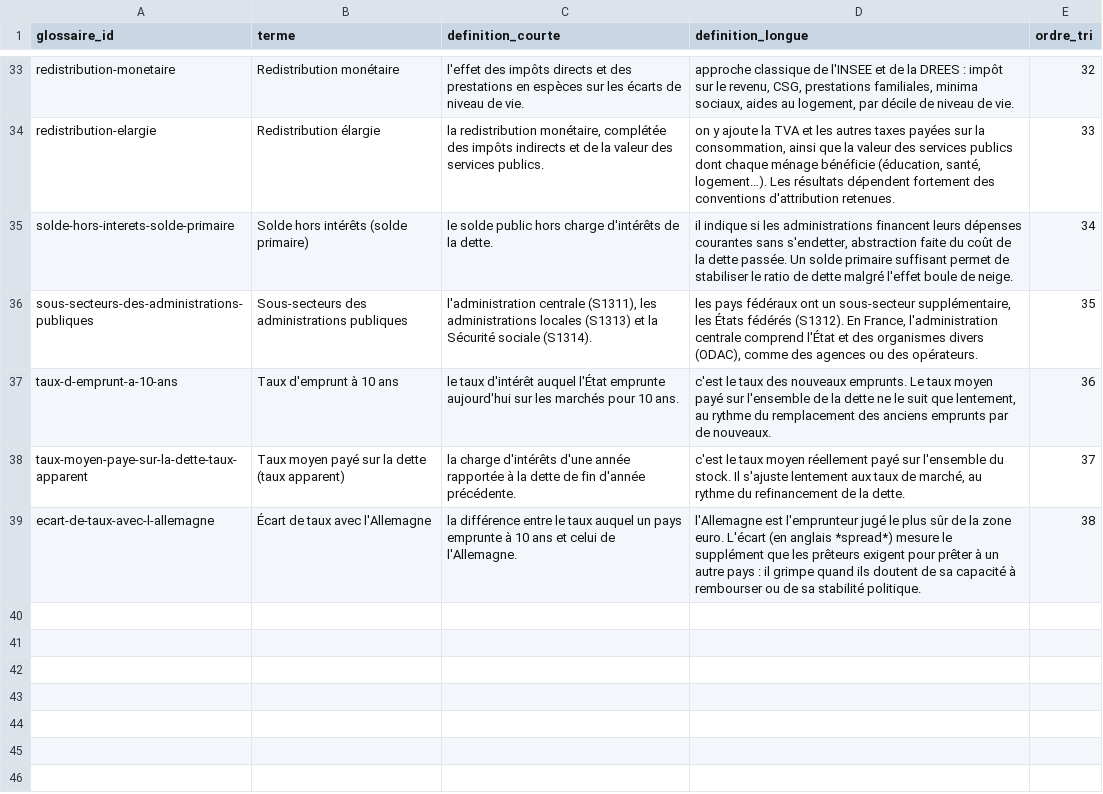
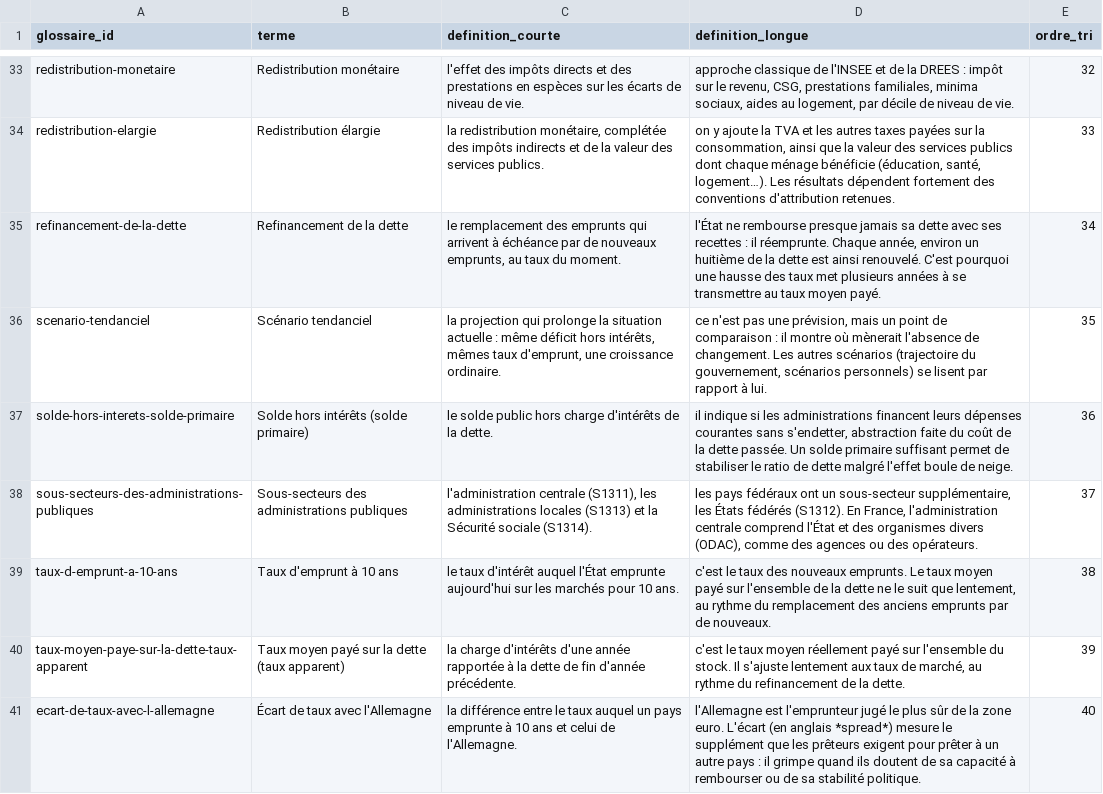
Before and after one commit to thcarole1/finances-publiques-france, a CSV file: data/reference/ref_glossaire.csv, drawn as a sheet; only a part is shown, gaps mark what is left out.

```diff
--- a/data/reference/ref_glossaire.csv
+++ b/data/reference/ref_glossaire.csv
@@ -34,6 +34,8 @@ redistribution-monetaire,Redistribution monétaire,l'effet des impôts directs e
 redistribution-elargie,Redistribution élargie,"la redistribution monétaire, complétée des impôts indirects et de la valeur des services publics.","on y ajoute la TVA et les autres taxes payées sur la consommation, ainsi que la valeur des services publics dont chaque ménage bénéficie (éducation, santé, logement…). Les résultats dépendent fortement des conventions d'attribution retenues.",33
-solde-hors-interets-solde-primaire,Solde hors intérêts (solde primaire),le solde public hors charge d'intérêts de la dette.,"il indique si les administrations financent leurs dépenses courantes sans s'endetter, abstraction faite du coût de la dette passée. Un solde primaire suffisant permet de stabiliser le ratio de dette malgré l'effet boule de neige.",34
-sous-secteurs-des-administrations-publiques,Sous-secteurs des administrations publiques,"l'administration centrale (S1311), les administrations locales (S1313) et la Sécurité sociale (S1314).","les pays fédéraux ont un sous-secteur supplémentaire, les États fédérés (S1312). En France, l'administration centrale comprend l'État et des organismes divers (ODAC), comme des agences ou des opérateurs.",35
-taux-d-emprunt-a-10-ans,Taux d'emprunt à 10 ans,le taux d'intérêt auquel l'État emprunte aujourd'hui sur les marchés pour 10 ans.,"c'est le taux des nouveaux emprunts. Le taux moyen payé sur l'ensemble de la dette ne le suit que lentement, au rythme du remplacement des anciens emprunts par de nouveaux.",36
-taux-moyen-paye-sur-la-dette-taux-apparent,Taux moyen payé sur la dette (taux apparent),la charge d'intérêts d'une année rapportée à la dette de fin d'année précédente.,"c'est le taux moyen réellement payé sur l'ensemble du stock. Il s'ajuste lentement aux taux de marché, au rythme du refinancement de la dette.",37
-ecart-de-taux-avec-l-allemagne,Écart de taux avec l'Allemagne,la différence entre le taux auquel un pays emprunte à 10 ans et celui de l'Allemagne.,l'Allemagne est l'emprunteur jugé le plus sûr de la zone euro. L'écart (en anglais *spread*) mesure le supplément que les prêteurs exigent pour prêter à un autre pays : il grimpe quand ils doutent de sa capacité à rembourser ou de sa stabilité politique.,38
+refinancement-de-la-dette,Refinancement de la dette,"le remplacement des emprunts qui arrivent à échéance par de nouveaux emprunts, au taux du moment.","l'État ne rembourse presque jamais sa dette avec ses recettes : il réemprunte. Chaque année, environ un huitième de la dette est ainsi renouvelé. C'est pourquoi une hausse des taux met plusieurs années à se transmettre au taux moyen payé.",34
+scenario-tendanciel,Scénario tendanciel,"la projection qui prolonge la situation actuelle : même déficit hors intérêts, mêmes taux d'emprunt, une croissance ordinaire.","ce n'est pas une prévision, mais un point de comparaison : il montre où mènerait l'absence de changement. Les autres scénarios (trajectoire du gouvernement, scénarios personnels) se lisent par rapport à lui.",35
+solde-hors-interets-solde-primaire,Solde hors intérêts (solde primaire),le solde public hors charge d'intérêts de la dette.,"il indique si les administrations financent leurs dépenses courantes sans s'endetter, abstraction faite du coût de la dette passée. Un solde primaire suffisant permet de stabiliser le ratio de dette malgré l'effet boule de neige.",36
+sous-secteurs-des-administrations-publiques,Sous-secteurs des administrations publiques,"l'administration centrale (S1311), les administrations locales (S1313) et la Sécurité sociale (S1314).","les pays fédéraux ont un sous-secteur supplémentaire, les États fédérés (S1312). En France, l'administration centrale comprend l'État et des organismes divers (ODAC), comme des agences ou des opérateurs.",37
+taux-d-emprunt-a-10-ans,Taux d'emprunt à 10 ans,le taux d'intérêt auquel l'État emprunte aujourd'hui sur les marchés pour 10 ans.,"c'est le taux des nouveaux emprunts. Le taux moyen payé sur l'ensemble de la dette ne le suit que lentement, au rythme du remplacement des anciens emprunts par de nouveaux.",38
+taux-moyen-paye-sur-la-dette-taux-apparent,Taux moyen payé sur la dette (taux apparent),la charge d'intérêts d'une année rapportée à la dette de fin d'année précédente.,"c'est le taux moyen réellement payé sur l'ensemble du stock. Il s'ajuste lentement aux taux de marché, au rythme du refinancement de la dette.",39
+ecart-de-taux-avec-l-allemagne,Écart de taux avec l'Allemagne,la différence entre le taux auquel un pays emprunte à 10 ans et celui de l'Allemagne.,l'Allemagne est l'emprunteur jugé le plus sûr de la zone euro. L'écart (en anglais *spread*) mesure le supplément que les prêteurs exigent pour prêter à un autre pays : il grimpe quand ils doutent de sa capacité à rembourser ou de sa stabilité politique.,40
```
Also changed, not shown: data/reference/ref_source.csv, 42 other files.
